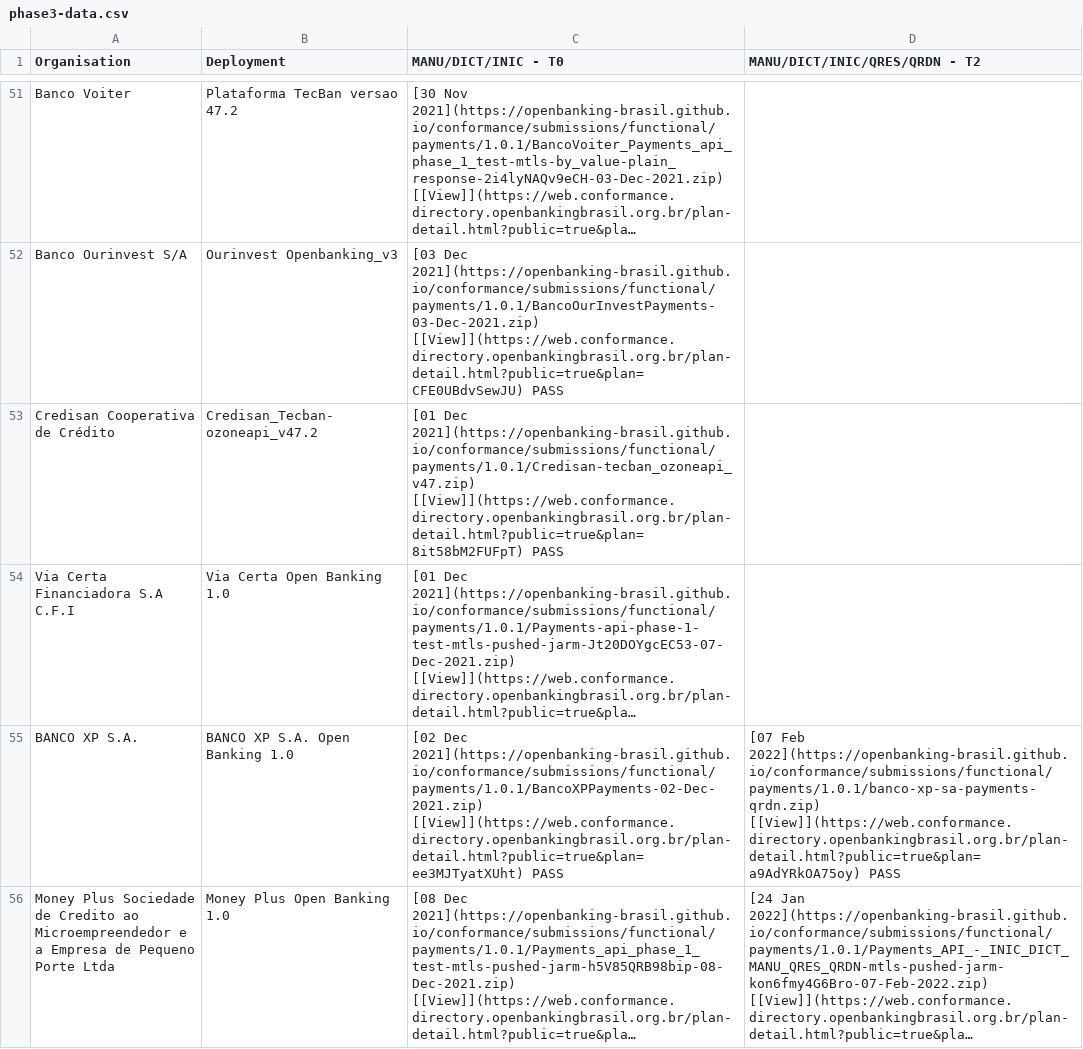
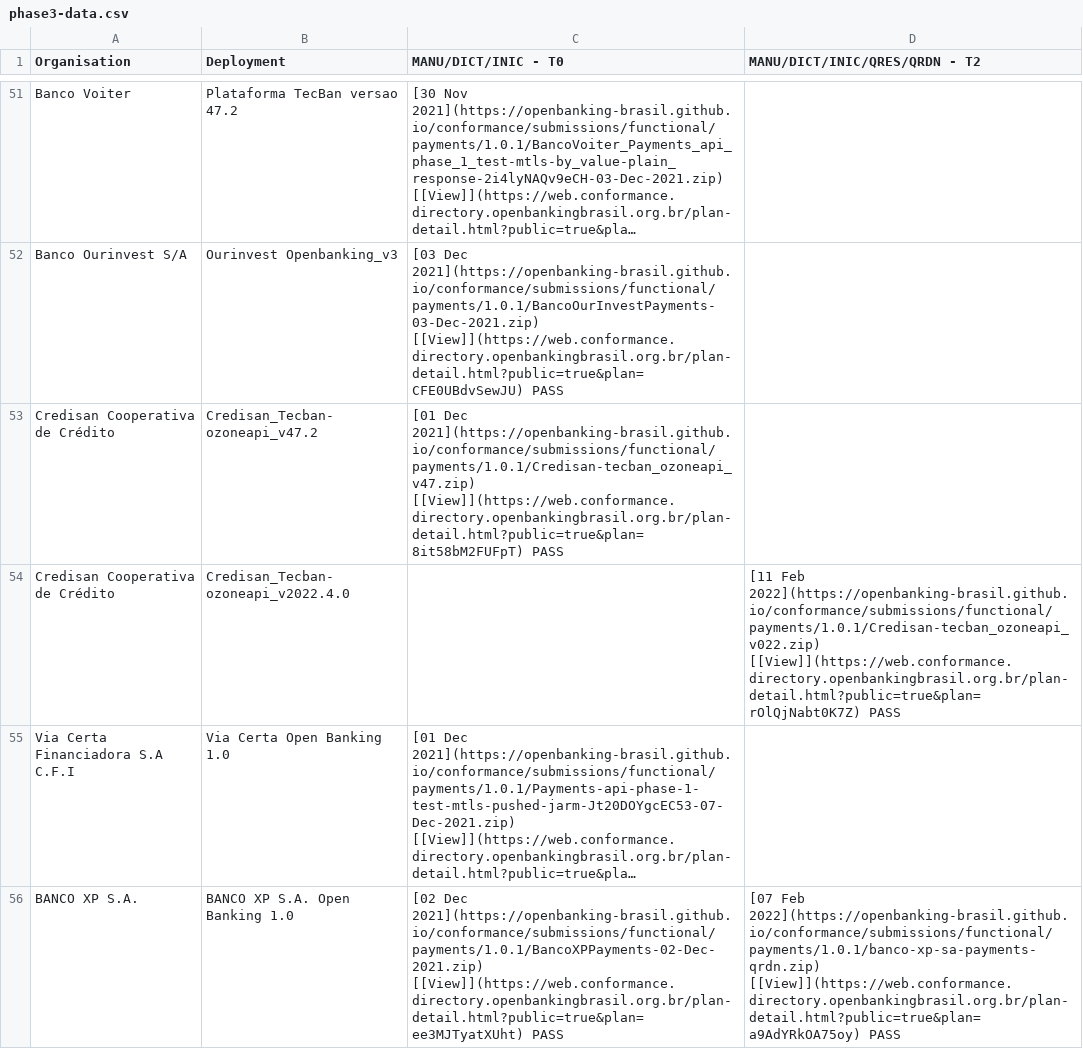
Before and after one commit to milad-raidiam/conformance, a CSV file: phase3-data.csv, drawn as a sheet; only a part is shown, gaps mark what is left out; the shorter side is filled out with more unchanged rows; long unchanged cells end in …; the diff names each change by its address in the sheet, - before the commit and + after, or states it on an @@ line.

```diff
--- a/phase3-data.csv
+++ b/phase3-data.csv
+row 54: Credisan Cooperativa de Crédito | Credisan_Tecban- ozoneapi_v2022.4.0 |  | [11 Feb 2022](https://openbanking-brasil.github.io/conformance/submissions/functional/payments/1.0.1/Credisan-tecban_ozoneapi_v022.zip) [[View]](https://web.conformance.directory.openbankingbrasil.org.br/plan-detail.html?public=true&plan=rOlQjNabt0K7Z) PASS
```
Also changed, not shown: 3 other files.
